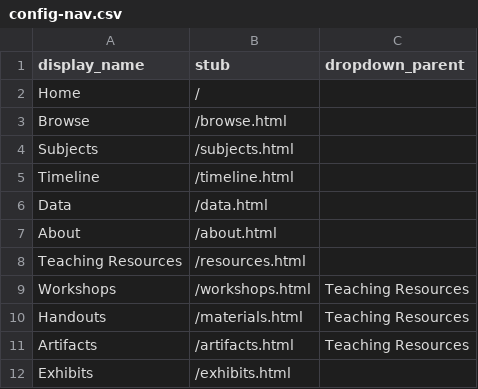
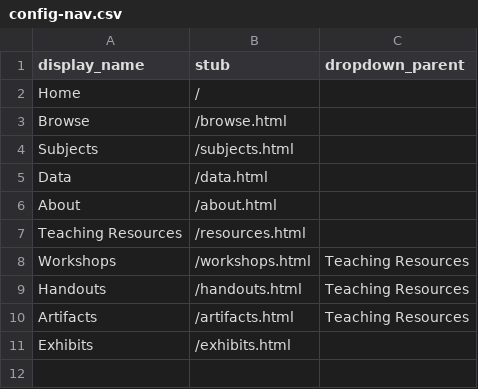
Before and after one commit to NEU-DSG/expressivepaper-collections, a CSV file: _data/config-nav.csv, drawn as a sheet.

Commit message:
Remove timeline from menu

```diff
--- a/_data/config-nav.csv
+++ b/_data/config-nav.csv
@@ -4,3 +4,2 @@ Browse,/browse.html,
 Subjects,/subjects.html,
-Timeline,/timeline.html,
 Data,/data.html,
@@ -9,3 +8,3 @@ Teaching Resources,/resources.html,
 Workshops,/workshops.html,Teaching Resources
-Handouts,/materials.html,Teaching Resources
+Handouts,/handouts.html,Teaching Resources
 Artifacts,/artifacts.html,Teaching Resources
```
